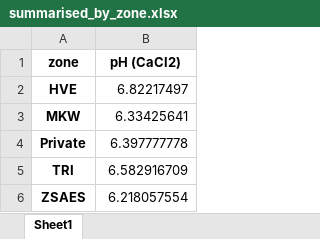
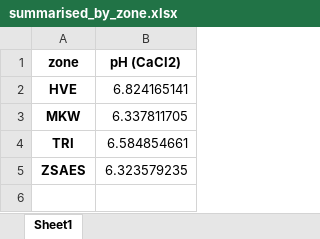
Before and after one commit to Maps305/pH-mapping, an Excel workbook: summarised_by_zone.xlsx, sheet Sheet1, drawn as a sheet; values as stored, in another font and other column widths than the file's, no borders; removed rows and columns are numbered as before the commit, all else as after; the diff names each change by its address in the sheet, - before the commit and + after, or states it on an @@ line.

```diff
--- a/summarised_by_zone.xlsx (sheet Sheet1)
+++ b/summarised_by_zone.xlsx (sheet Sheet1)
-B2 (pH (CaCl2)): 6.82217497
+B2 (pH (CaCl2)): 6.824165141
-B3 (pH (CaCl2)): 6.33425641
+B3 (pH (CaCl2)): 6.337811705
-row 4: Private | 6.397777778
-B4 (pH (CaCl2)): 6.582916709
+B4 (pH (CaCl2)): 6.584854661
-B5 (pH (CaCl2)): 6.218057554
+B5 (pH (CaCl2)): 6.323579235
```
Also changed, not shown: 7 other files.
